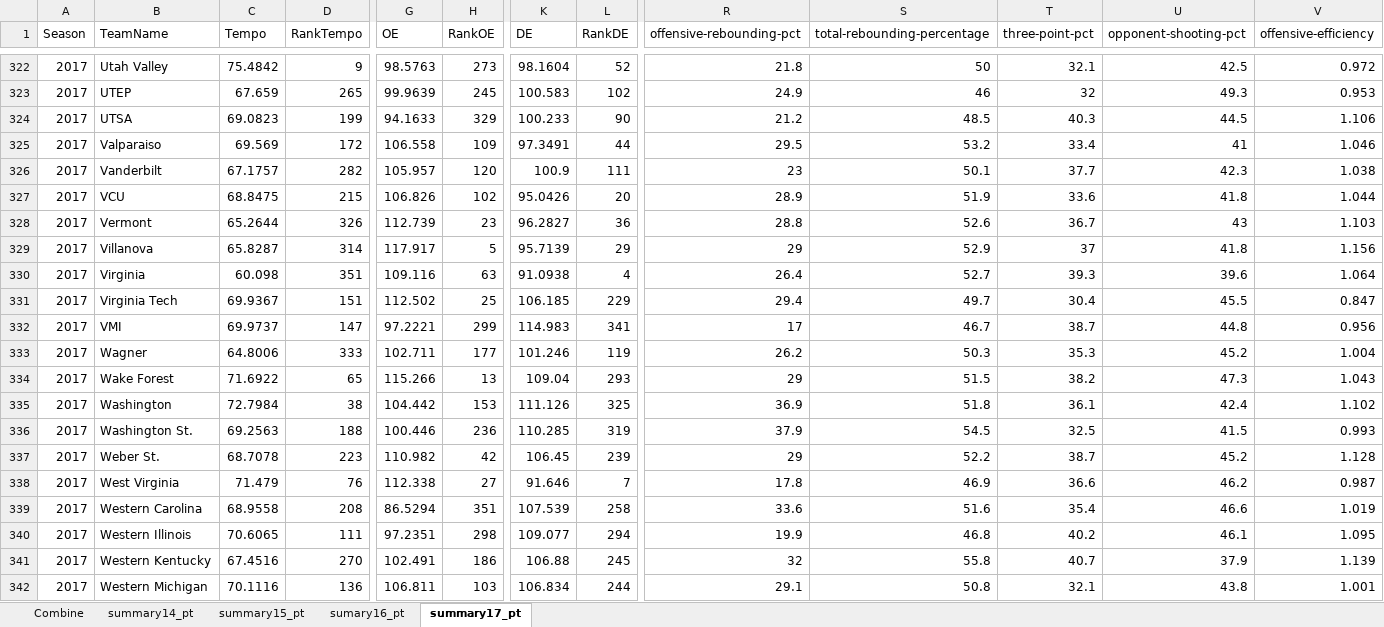
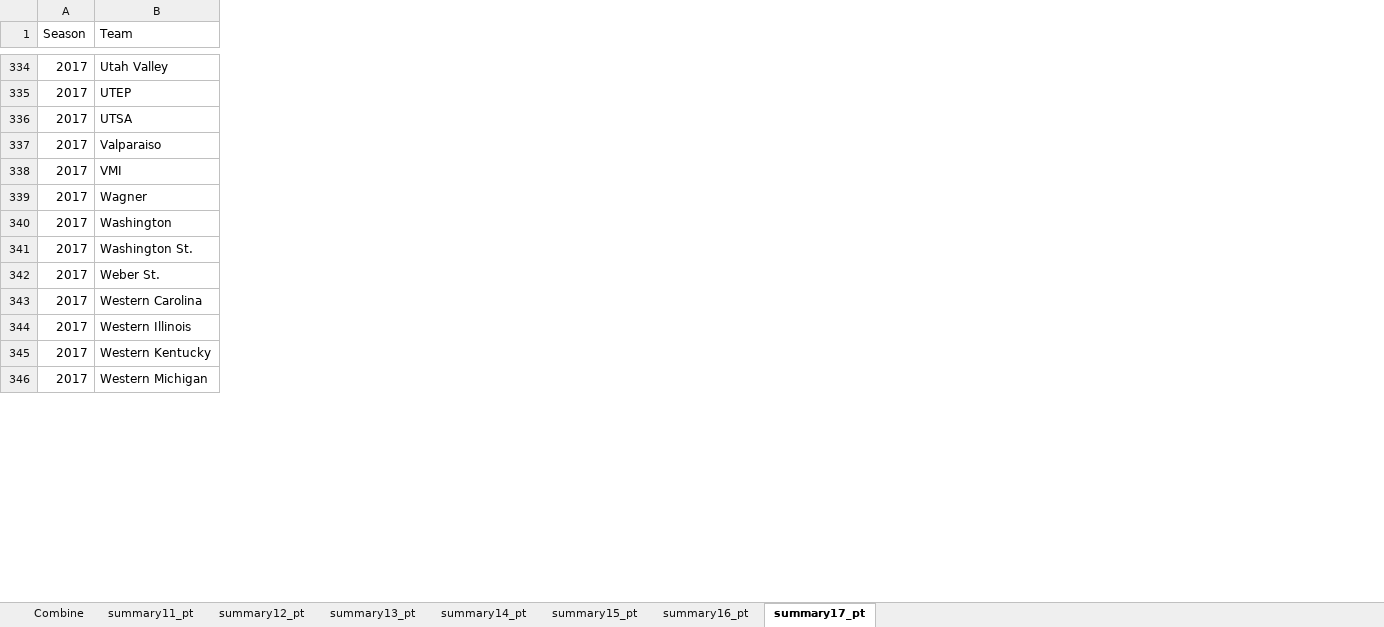
Before and after one commit to zacharydavidr/MarchMadnessPredictor, an Excel workbook: Data.xlsx, sheet summary17_pt, drawn as a sheet; only a part is shown, gaps mark what is left out; values as stored, in another font and other column widths than the file's, no borders; table styles not drawn; removed rows and columns are numbered as before the commit, all else as after; the diff covers the shown part only; the diff names each change by its address in the sheet, - before the commit and + after, or states it on an @@ line.

Commit message:
Updated pre tournament data set with to year 2012 with YES/NO by round for each team

```diff
--- a/Data.xlsx (sheet summary17_pt)
+++ b/Data.xlsx (sheet summary17_pt)
-sheet tab: sumary16_pt
+sheet tab: summary11_pt
+sheet tab: summary12_pt
+sheet tab: summary13_pt
+sheet tab: summary16_pt
-column C (Tempo), rows 322-325: 75.4842 | 67.659 | 69.0823 | 69.569; rows 332-333: 69.9737 | 64.8006; rows 335-337: 72.7984 | 69.2563 | 68.7078; rows 339-342: 68.9558 | 70.6065 | 67.4516 | 70.1116
-column D (RankTempo), rows 322-325: 9 | 265 | 199 | 172; rows 332-333: 147 | 333; rows 335-337: 38 | 188 | 223; rows 339-342: 208 | 111 | 270 | 136
-column G (OE), rows 322-325: 98.5763 | 99.9639 | 94.1633 | 106.558; rows 332-333: 97.2221 | 102.711; rows 335-337: 104.442 | 100.446 | 110.982; rows 339-342: 86.5294 | 97.2351 | 102.491 | 106.811
-column H (RankOE), rows 322-325: 273 | 245 | 329 | 109; rows 332-333: 299 | 177; rows 335-337: 153 | 236 | 42; rows 339-342: 351 | 298 | 186 | 103
-column K (DE), rows 322-325: 98.1604 | 100.583 | 100.233 | 97.3491; rows 332-333: 114.983 | 101.246; rows 335-337: 111.126 | 110.285 | 106.45; rows 339-342: 107.539 | 109.077 | 106.88 | 106.834
-column L (RankDE), rows 322-325: 52 | 102 | 90 | 44; rows 332-333: 341 | 119; rows 335-337: 325 | 319 | 239; rows 339-342: 258 | 294 | 245 | 244
-column R (offensive-rebounding-pct), rows 322-325: 21.8 | 24.9 | 21.2 | 29.5; rows 332-333: 17 | 26.2; rows 335-337: 36.9 | 37.9 | 29; rows 339-342: 33.6 | 19.9 | 32 | 29.1
-column S (total-rebounding-percentage), rows 322-325: 50 | 46 | 48.5 | 53.2; rows 332-333: 46.7 | 50.3; rows 335-337: 51.8 | 54.5 | 52.2; rows 339-342: 51.6 | 46.8 | 55.8 | 50.8
-column T (three-point-pct), rows 322-325: 32.1 | 32 | 40.3 | 33.4; rows 332-333: 38.7 | 35.3; rows 335-337: 36.1 | 32.5 | 38.7; rows 339-342: 35.4 | 40.2 | 40.7 | 32.1
-column U (opponent-shooting-pct), rows 322-325: 42.5 | 49.3 | 44.5 | 41; rows 332-333: 44.8 | 45.2; rows 335-337: 42.4 | 41.5 | 45.2; rows 339-342: 46.6 | 46.1 | 37.9 | 43.8
-column V (offensive-efficiency), rows 322-325: 0.972 | 0.953 | 1.106 | 1.046; rows 332-333: 0.956 | 1.004; rows 335-337: 1.102 | 0.993 | 1.128; rows 339-342: 1.019 | 1.095 | 1.139 | 1.001
-B1: TeamName
+B1: Team
@@ row 326 moved to row 36: 2017 @@
@@ row 327 moved to row 33: 2017 @@
@@ row 328 moved to row 18: 2017 @@
@@ row 329 moved to row 69: 2017 @@
@@ row 330 moved to row 52: 2017 @@
@@ row 331 moved to row 37: 2017 @@
@@ row 334 moved to row 25: 2017 @@
@@ row 338 moved to row 57: 2017 @@
```
Also changed, not shown: 60 moved rows, 8 added columns and 1 removed column elsewhere in this sheet, sheet Combine, sheet summary14_pt, sheet summary15_pt.
